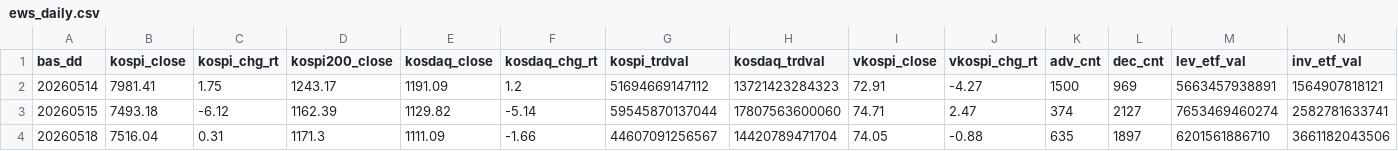
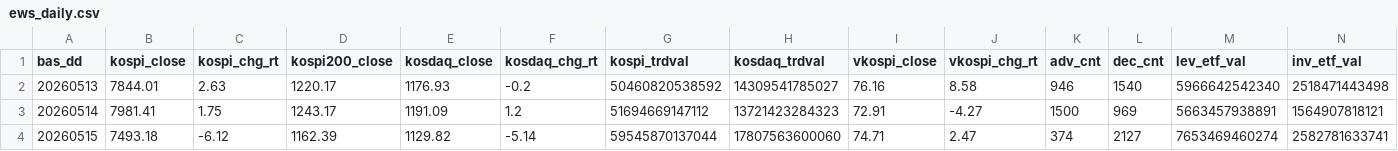
Before and after one commit to Leelll1/Screen, a CSV file: results/krx/ews_daily.csv, drawn as a sheet; only a part is shown; the shorter side is filled out with more unchanged rows; rows hold the shown columns only; the diff names each change by its address in the sheet, - before the commit and + after, or states it on an @@ line.

```diff
--- a/results/krx/ews_daily.csv
+++ b/results/krx/ews_daily.csv
+row 2: 20260513 | 7844.01 | 2.63 | 1220.17 | 1176.93 | -0.2 | 50460820538592 | 14309541785027 | 76.16 | 8.58 | 946 | 1540 | 5966642542340 | 2518471443498
```
Also changed, not shown: results/_meta/source_health_202609.csv, results/fss/status.csv, 3 other files.
